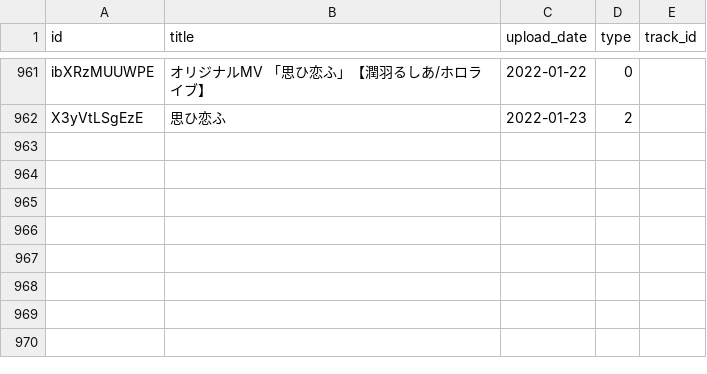
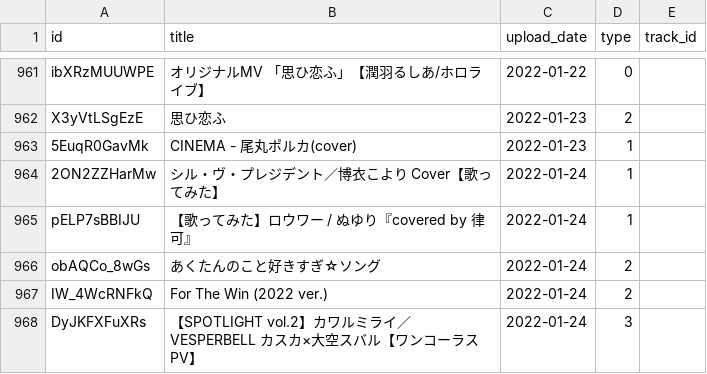
Before and after one commit to DiiSollertia/HoloDB, a CSV file: csv/YT_RELEASES.csv, drawn as a sheet; only a part is shown, gaps mark what is left out; the diff names each change by its address in the sheet, - before the commit and + after, or states it on an @@ line.

```diff
--- a/csv/YT_RELEASES.csv
+++ b/csv/YT_RELEASES.csv
+row 963: 5EuqR0GavMk | CINEMA - 尾丸ポルカ(cover) | 2022-01-23 | 1
+row 964: 2ON2ZZHarMw | シル・ヴ・プレジデント／博衣こより Cover【歌ってみた】 | 2022-01-24 | 1
+row 965: pELP7sBBIJU | 【歌ってみた】ロウワー / ぬゆり『covered by 律可』 | 2022-01-24 | 1
+row 966: obAQCo_8wGs | あくたんのこと好きすぎ☆ソング | 2022-01-24 | 2
+row 967: IW_4WcRNFkQ | For The Win (2022 ver.) | 2022-01-24 | 2
+row 968: DyJKFXFuXRs | 【SPOTLIGHT vol.2】カワルミライ／VESPERBELL カスカ×大空スバル【ワンコーラスPV】 | 2022-01-24 | 3
```
Also changed, not shown: csv/ALBUMS.csv, csv/TRACKS.csv.
